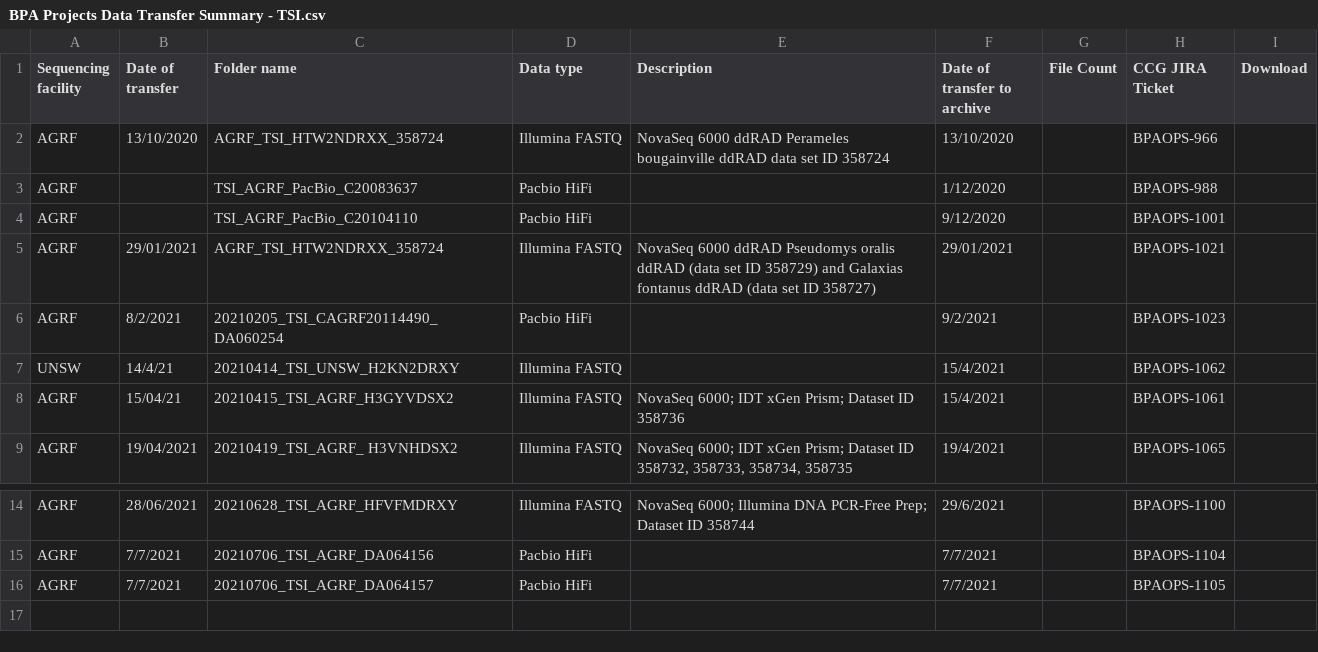
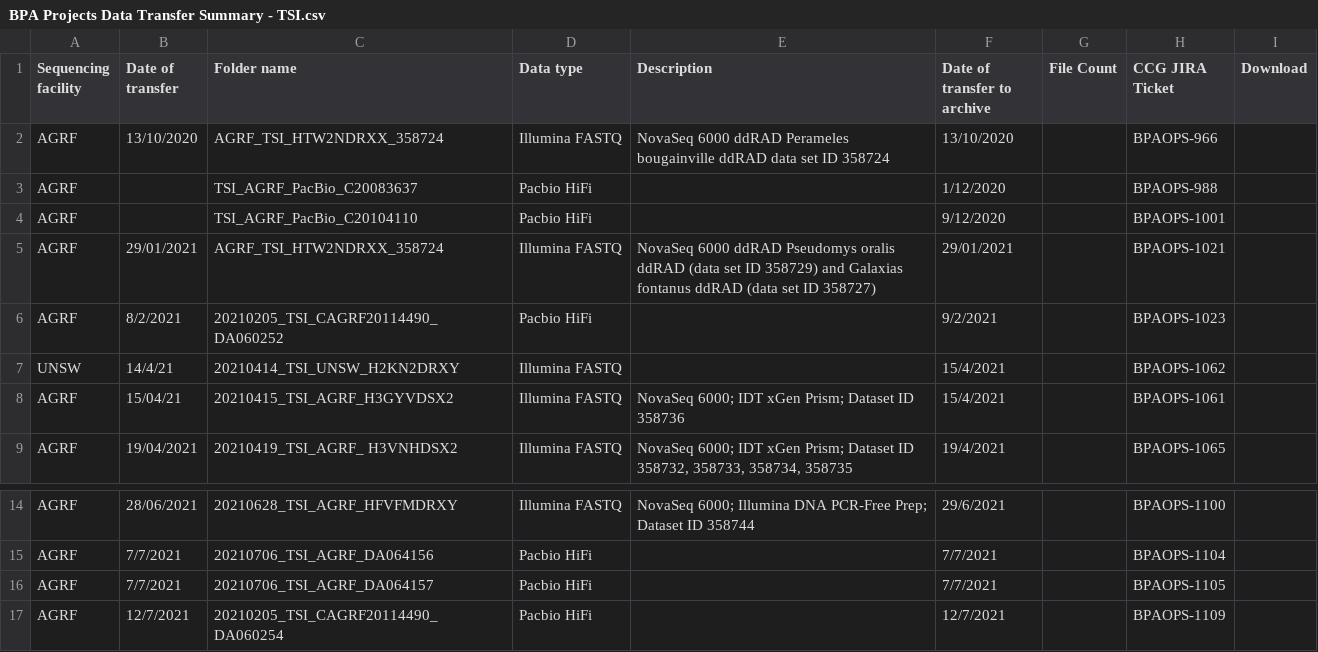
Before and after one commit to BioplatformsAustralia/bpa-ingest, a CSV file: track-metadata/google-drive/BPA Projects Data Transfer Summary - TSI.csv, drawn as a sheet; only a part is shown, gaps mark what is left out.

Commit message:
BPAOPS-1109 Ingest CAGRF20114490_DA060254 for TSI

```diff
--- a/track-metadata/google-drive/BPA Projects Data Transfer Summary - TSI.csv
+++ b/track-metadata/google-drive/BPA Projects Data Transfer Summary - TSI.csv
@@ -5,3 +5,3 @@ AGRF,,TSI_AGRF_PacBio_C20104110,Pacbio HiFi,,9/12/2020,,BPAOPS-1001,
 AGRF,29/01/2021,AGRF_TSI_HTW2NDRXX_358724,Illumina FASTQ,NovaSeq 6000 ddRAD Pseudomys oralis ddRAD (data set ID 358729) and Galaxias fontanus ddRAD (data set ID 358727),29/01/2021,,BPAOPS-1021,
-AGRF,8/2/2021,20210205_TSI_CAGRF20114490_DA060254,Pacbio HiFi,,9/2/2021,,BPAOPS-1023,
+AGRF,8/2/2021,20210205_TSI_CAGRF20114490_DA060252,Pacbio HiFi,,9/2/2021,,BPAOPS-1023,
 UNSW,14/4/21,20210414_TSI_UNSW_H2KN2DRXY,Illumina FASTQ,,15/4/2021,,BPAOPS-1062,
@@ -16 +16,2 @@ AGRF,7/7/2021,20210706_TSI_AGRF_DA064156,Pacbio HiFi,,7/7/2021,,BPAOPS-1104,
 AGRF,7/7/2021,20210706_TSI_AGRF_DA064157,Pacbio HiFi,,7/7/2021,,BPAOPS-1105,
+AGRF,12/7/2021,20210205_TSI_CAGRF20114490_DA060254,Pacbio HiFi,,12/7/2021,,BPAOPS-1109,
```
Also changed, not shown: 2 other files.
